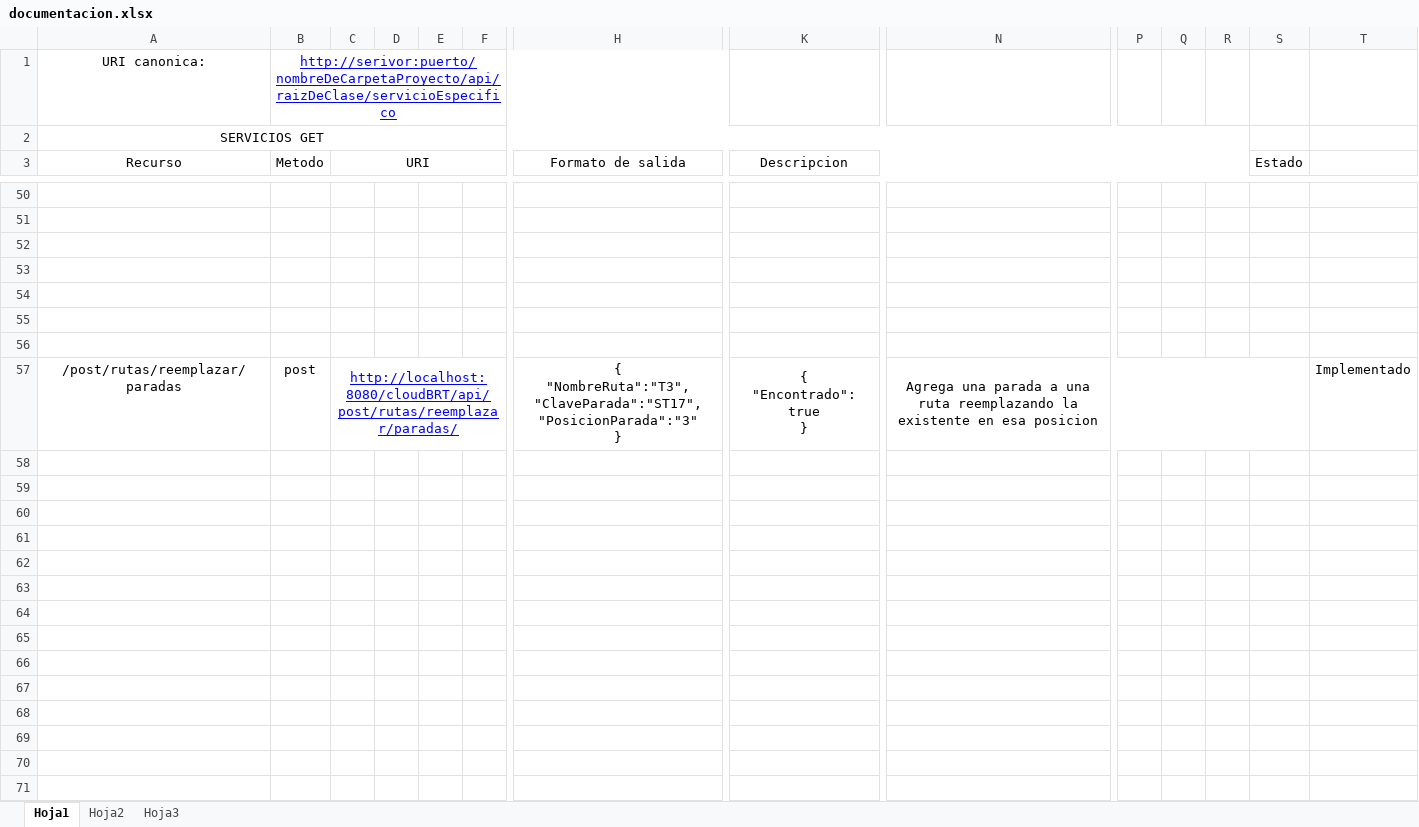
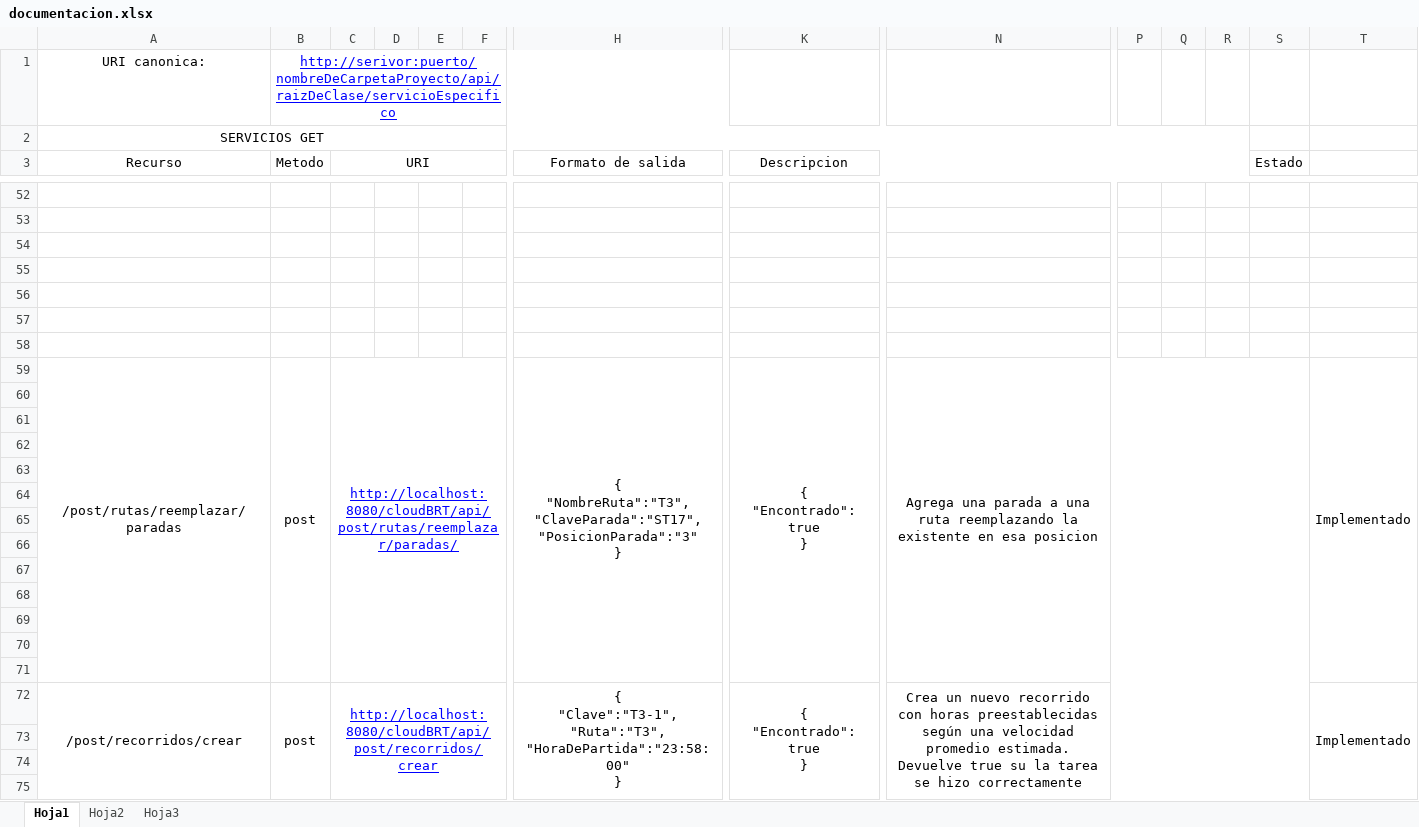
Before and after one commit to Giovanni2293/cloudBRT, an Excel workbook: documentacion.xlsx, sheet Hoja1, drawn as a sheet; only a part is shown, gaps mark what is left out; values as stored, in another font and other column widths than the file's, no borders; addresses are those after the commit; rows hold the shown columns only; ↵ is a line break in a cell; the diff covers the shown part only; the diff names each change by its address in the sheet, - before the commit and + after, or states it on an @@ line.

Commit message:
Se crearon servicios para recorrido

```diff
--- a/documentacion.xlsx (sheet Hoja1)
+++ b/documentacion.xlsx (sheet Hoja1)
+A59:A71 merged
+B59:B71 merged
+T59:T71 merged
+row 60: (empty)
+row 61: (empty)
+row 62: (empty)
+row 63: (empty)
+row 64: (empty)
+row 65: (empty)
+row 66: (empty)
+row 67: (empty)
+row 68: (empty)
+row 69: (empty)
+row 70: (empty)
+row 71: (empty)
+row 72: /post/recorridos/crear | post | http://localhost:8080/cloudBRT/api/post/recorridos/crear |  |  |  | { ↵ "Clave":"T3-1", ↵ "Ruta":"T3", ↵ "HoraDePartida":"23:58:00" ↵ } | { ↵ "Encontrado": true ↵ } | Crea un nuevo recorrido con horas preestablecidas según una velocidad promedio estimada. Devuelve true su la tarea se hizo correctamente |  |  |  |  | Implementado
+row 73: (empty)
+row 74: (empty)
+row 75: (empty)
```
Also changed, not shown: 12 added rows elsewhere in this sheet, 9 other files.
